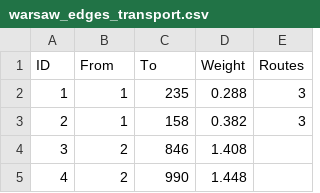
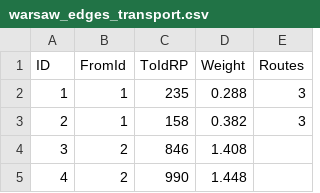
Before and after one commit to varchivadze/fwa-navigator, a CSV file: configs/warsaw_edges_transport.csv, drawn as a sheet; only a part is shown.

Commit message:
fix columns names

```diff
--- a/configs/warsaw_edges_transport.csv
+++ b/configs/warsaw_edges_transport.csv
@@ -1,2 +1,2 @@
-ID,From,To,Weight,Routes
+ID,FromId,ToIdRP,Weight,Routes
 1,1,235,0.288,3
```
Also changed, not shown: configs/warsaw_edges_pedestrian.csv, 1 other file.
